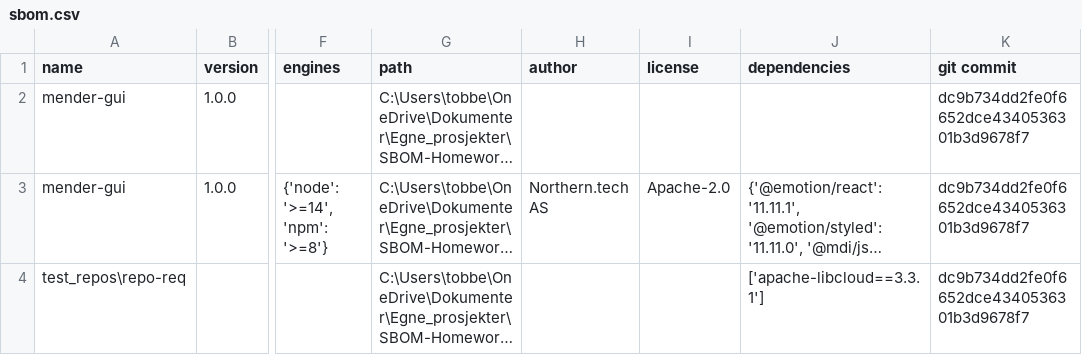
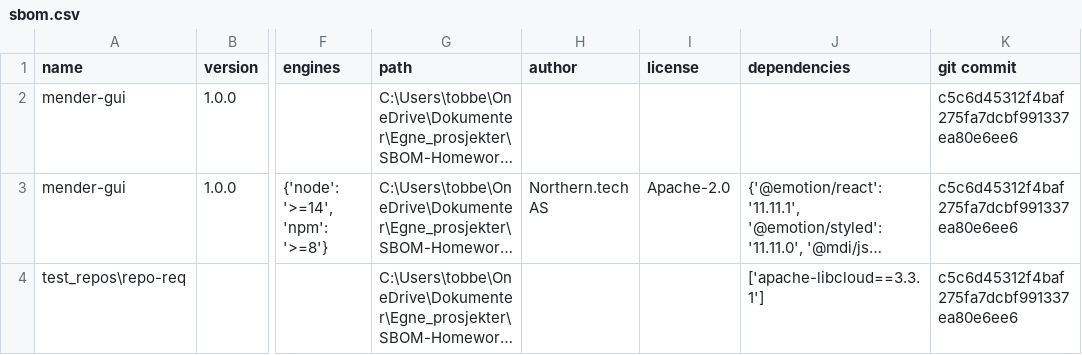
Before and after one commit to TobiasHM00/SBOM-Homework, a CSV file: test_repos/sbom.csv, drawn as a sheet; only a part is shown, gaps mark what is left out; long unchanged cells end in …; the diff names each change by its address in the sheet, - before the commit and + after, or states it on an @@ line.

```diff
--- a/test_repos/sbom.csv
+++ b/test_repos/sbom.csv
-K2:K4 (git commit): dc9b734dd2fe0f6652dce4340536301b3d9678f7
+K2:K4 (git commit): c5c6d45312f4baf275fa7dcbf991337ea80e6ee6
```
Also changed, not shown: 3 other files.
